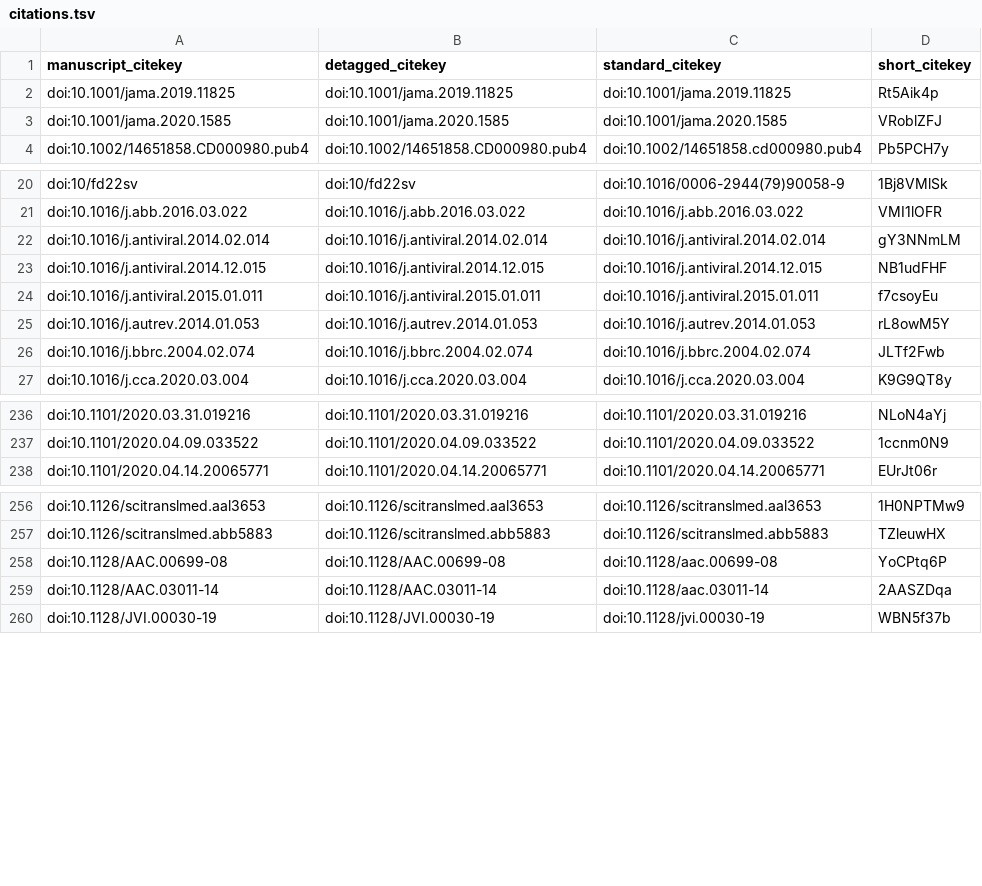
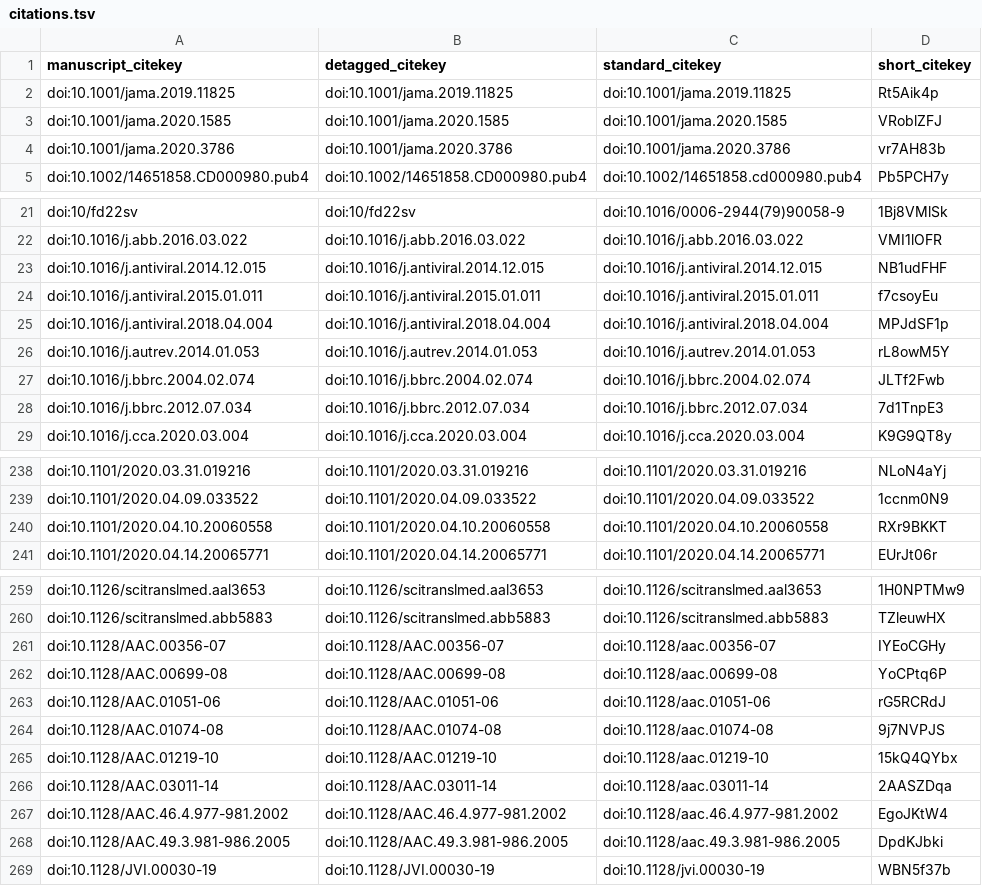
Before and after one commit to greenelab/covid19-review, a TSV file: citations.tsv, drawn as a sheet; only a part is shown, gaps mark what is left out; the diff covers the shown part only.

```diff
--- a/citations.tsv
+++ b/citations.tsv
@@ -3,2 +3,3 @@ doi:10.1001/jama.2019.11825	doi:10.1001/jama.2019.11825	doi:10.1001/jama.2019.11
 doi:10.1001/jama.2020.1585	doi:10.1001/jama.2020.1585	doi:10.1001/jama.2020.1585	VRoblZFJ
+doi:10.1001/jama.2020.3786	doi:10.1001/jama.2020.3786	doi:10.1001/jama.2020.3786	vr7AH83b
 doi:10.1002/14651858.CD000980.pub4	doi:10.1002/14651858.CD000980.pub4	doi:10.1002/14651858.cd000980.pub4	Pb5PCH7y
@@ -21,7 +22,8 @@ doi:10/fd22sv	doi:10/fd22sv	doi:10.1016/0006-2944(79)90058-9	1Bj8VMlSk
 doi:10.1016/j.abb.2016.03.022	doi:10.1016/j.abb.2016.03.022	doi:10.1016/j.abb.2016.03.022	VMI1lOFR
-doi:10.1016/j.antiviral.2014.02.014	doi:10.1016/j.antiviral.2014.02.014	doi:10.1016/j.antiviral.2014.02.014	gY3NNmLM
 doi:10.1016/j.antiviral.2014.12.015	doi:10.1016/j.antiviral.2014.12.015	doi:10.1016/j.antiviral.2014.12.015	NB1udFHF
 doi:10.1016/j.antiviral.2015.01.011	doi:10.1016/j.antiviral.2015.01.011	doi:10.1016/j.antiviral.2015.01.011	f7csoyEu
+doi:10.1016/j.antiviral.2018.04.004	doi:10.1016/j.antiviral.2018.04.004	doi:10.1016/j.antiviral.2018.04.004	MPJdSF1p
 doi:10.1016/j.autrev.2014.01.053	doi:10.1016/j.autrev.2014.01.053	doi:10.1016/j.autrev.2014.01.053	rL8owM5Y
 doi:10.1016/j.bbrc.2004.02.074	doi:10.1016/j.bbrc.2004.02.074	doi:10.1016/j.bbrc.2004.02.074	JLTf2Fwb
+doi:10.1016/j.bbrc.2012.07.034	doi:10.1016/j.bbrc.2012.07.034	doi:10.1016/j.bbrc.2012.07.034	7d1TnpE3
 doi:10.1016/j.cca.2020.03.004	doi:10.1016/j.cca.2020.03.004	doi:10.1016/j.cca.2020.03.004	K9G9QT8y
@@ -237,2 +239,3 @@ doi:10.1101/2020.03.31.019216	doi:10.1101/2020.03.31.019216	doi:10.1101/2020.03.
 doi:10.1101/2020.04.09.033522	doi:10.1101/2020.04.09.033522	doi:10.1101/2020.04.09.033522	1ccnm0N9
+doi:10.1101/2020.04.10.20060558	doi:10.1101/2020.04.10.20060558	doi:10.1101/2020.04.10.20060558	RXr9BKKT
 doi:10.1101/2020.04.14.20065771	doi:10.1101/2020.04.14.20065771	doi:10.1101/2020.04.14.20065771	EUrJt06r
@@ -257,4 +260,10 @@ doi:10.1126/scitranslmed.aal3653	doi:10.1126/scitranslmed.aal3653	doi:10.1126/sc
 doi:10.1126/scitranslmed.abb5883	doi:10.1126/scitranslmed.abb5883	doi:10.1126/scitranslmed.abb5883	TZleuwHX
+doi:10.1128/AAC.00356-07	doi:10.1128/AAC.00356-07	doi:10.1128/aac.00356-07	IYEoCGHy
 doi:10.1128/AAC.00699-08	doi:10.1128/AAC.00699-08	doi:10.1128/aac.00699-08	YoCPtq6P
+doi:10.1128/AAC.01051-06	doi:10.1128/AAC.01051-06	doi:10.1128/aac.01051-06	rG5RCRdJ
+doi:10.1128/AAC.01074-08	doi:10.1128/AAC.01074-08	doi:10.1128/aac.01074-08	9j7NVPJS
+doi:10.1128/AAC.01219-10	doi:10.1128/AAC.01219-10	doi:10.1128/aac.01219-10	15kQ4QYbx
 doi:10.1128/AAC.03011-14	doi:10.1128/AAC.03011-14	doi:10.1128/aac.03011-14	2AASZDqa
+doi:10.1128/AAC.46.4.977-981.2002	doi:10.1128/AAC.46.4.977-981.2002	doi:10.1128/aac.46.4.977-981.2002	EgoJKtW4
+doi:10.1128/AAC.49.3.981-986.2005	doi:10.1128/AAC.49.3.981-986.2005	doi:10.1128/aac.49.3.981-986.2005	DpdKJbki
 doi:10.1128/JVI.00030-19	doi:10.1128/JVI.00030-19	doi:10.1128/jvi.00030-19	WBN5f37b
```
Also changed, not shown: 2 added rows elsewhere in this file, sources_cross_reference.tsv, 5 other files.
